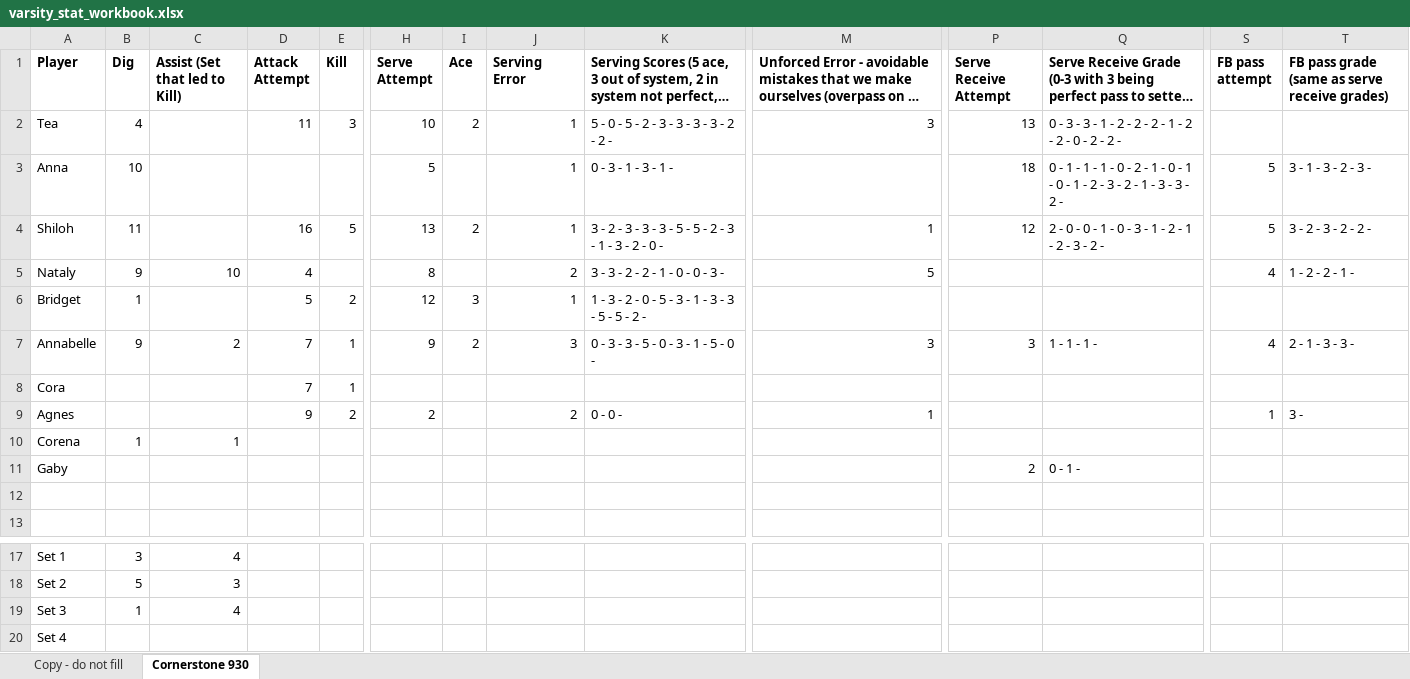
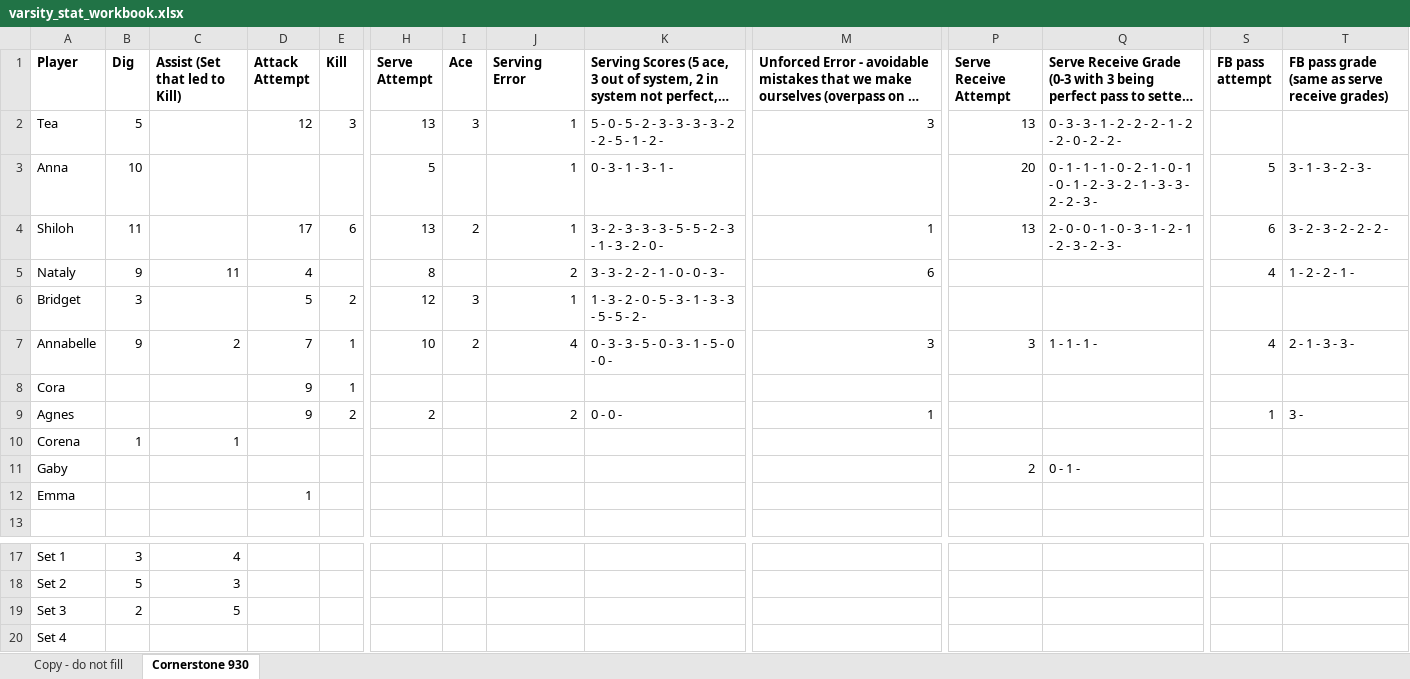
Before and after one commit to clancyred/defenders-volleyball, an Excel workbook: source/varsity_stat_workbook.xlsx, sheet Cornerstone 930, drawn as a sheet; only a part is shown, gaps mark what is left out; long unchanged cells end in …; values as stored, in another font and other column widths than the file's, no borders; charts and pictures not drawn; rows hold the shown columns only; the diff covers the shown part only; the diff names each change by its address in the sheet, - before the commit and + after, or states it on an @@ line.

Commit message:
Update stat workbook from Google Sheet

```diff
--- a/source/varsity_stat_workbook.xlsx (sheet Cornerstone 930)
+++ b/source/varsity_stat_workbook.xlsx (sheet Cornerstone 930)
-B2 (Dig): 4
+B2 (Dig): 5
-D2 (Attack Attempt): 11
+D2 (Attack Attempt): 12
-H2 (Serve Attempt): 10
+H2 (Serve Attempt): 13
-I2 (Ace): 2
+I2 (Ace): 3
-K2: 5 - 0 - 5 - 2 - 3 - 3 - 3 - 3 - 2 - 2 -
+K2: 5 - 0 - 5 - 2 - 3 - 3 - 3 - 3 - 2 - 2 - 5 - 1 - 2 -
-P3 (Serve Receive Attempt): 18
+P3 (Serve Receive Attempt): 20
-Q3: …3 - 2 -
+Q3: …3 - 2 - 2 - 3 -
-D4 (Attack Attempt): 16
+D4 (Attack Attempt): 17
-E4 (Kill): 5
+E4 (Kill): 6
-P4 (Serve Receive Attempt): 12
+P4 (Serve Receive Attempt): 13
-Q4: …3 - 2 -
+Q4: …3 - 2 - 3 -
-S4 (FB pass attempt): 5
+S4 (FB pass attempt): 6
-T4: 3 - 2 - 3 - 2 - 2 -
+T4: 3 - 2 - 3 - 2 - 2 - 2 -
-C5 (Assist (Set that led to Kill)): 10
+C5 (Assist (Set that led to Kill)): 11
-M5: 5
+M5: 6
-B6 (Dig): 1
+B6 (Dig): 3
-H7 (Serve Attempt): 9
+H7 (Serve Attempt): 10
-J7 (Serving Error): 3
+J7 (Serving Error): 4
-K7: 0 - 3 - 3 - 5 - 0 - 3 - 1 - 5 - 0 -
+K7: 0 - 3 - 3 - 5 - 0 - 3 - 1 - 5 - 0 - 0 -
-D8 (Attack Attempt): 7
+D8 (Attack Attempt): 9
-row 12: (empty)
+row 12: Emma |  |  | 1
-B19 (Dig): 1
+B19 (Dig): 2
-C19 (Assist (Set that led to Kill)): 4
+C19 (Assist (Set that led to Kill)): 5
```
Also changed, not shown: 1 edited cell elsewhere in this sheet.
